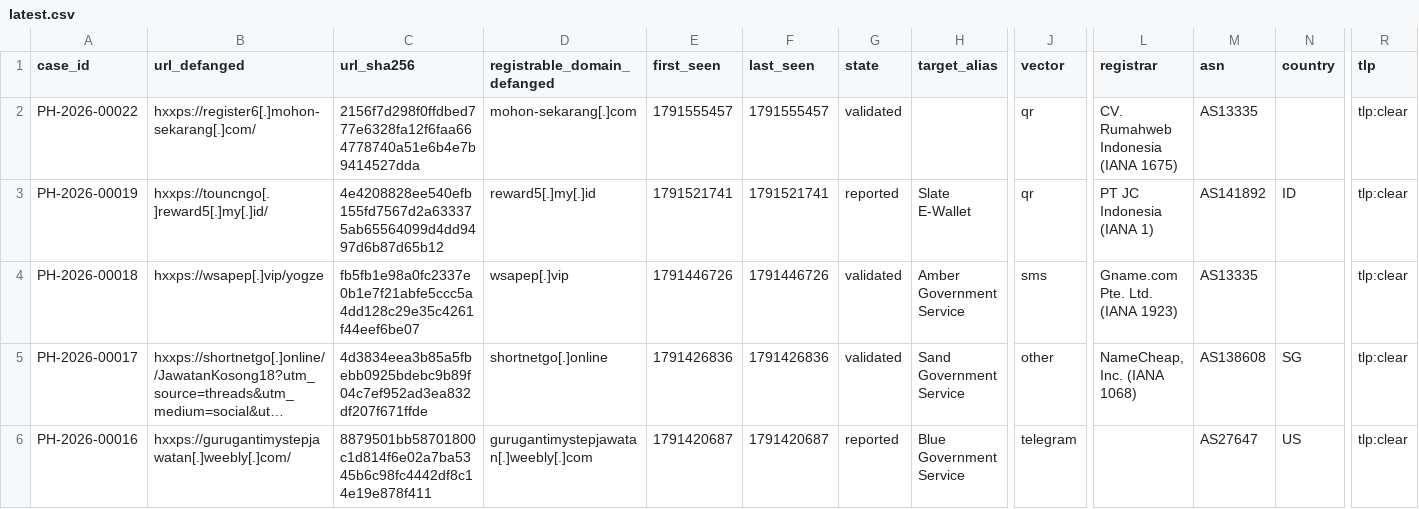
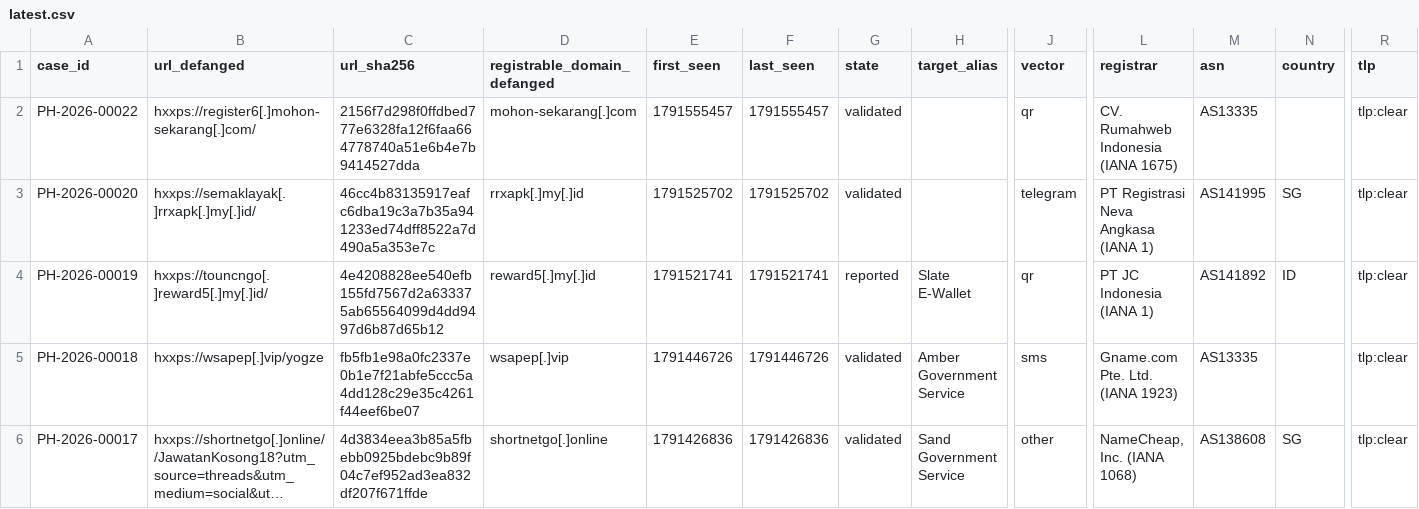
Before and after one commit to rectifyq/phishhunt-feed, a CSV file: feeds/latest.csv, drawn as a sheet; only a part is shown, gaps mark what is left out; the shorter side is filled out with more unchanged rows; long unchanged cells end in …; rows hold the shown columns only; the diff names each change by its address in the sheet, - before the commit and + after, or states it on an @@ line.

```diff
--- a/feeds/latest.csv
+++ b/feeds/latest.csv
+row 3: PH-2026-00020 | hxxps://semaklayak[.]rrxapk[.]my[.]id/ | 46cc4b83135917eafc6dba19c3a7b35a941233ed74dff8522a7d490a5a353e7c | rrxapk[.]my[.]id | 1791525702 | 1791525702 | validated |  | telegram | PT Registrasi Neva Angkasa (IANA 1) | AS141995 | SG | tlp:clear
```
Also changed, not shown: 1 other file.
